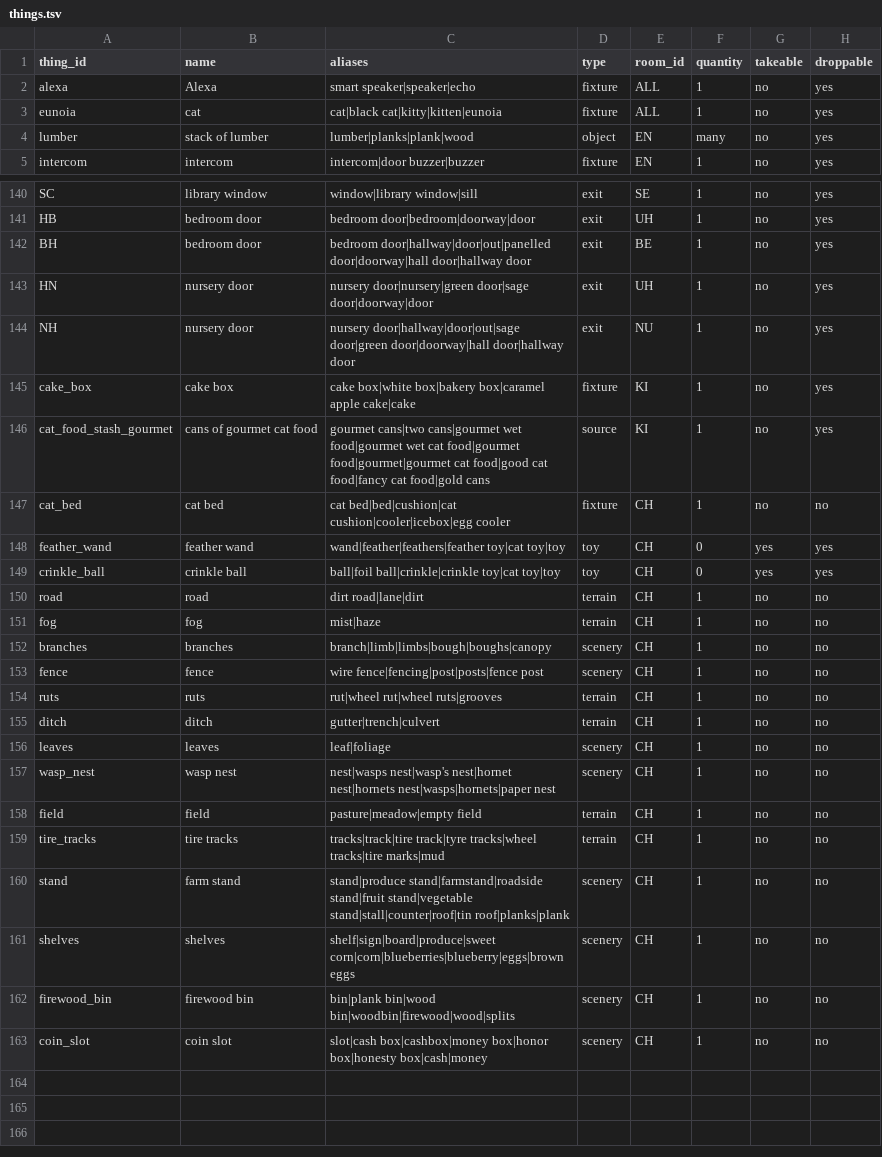
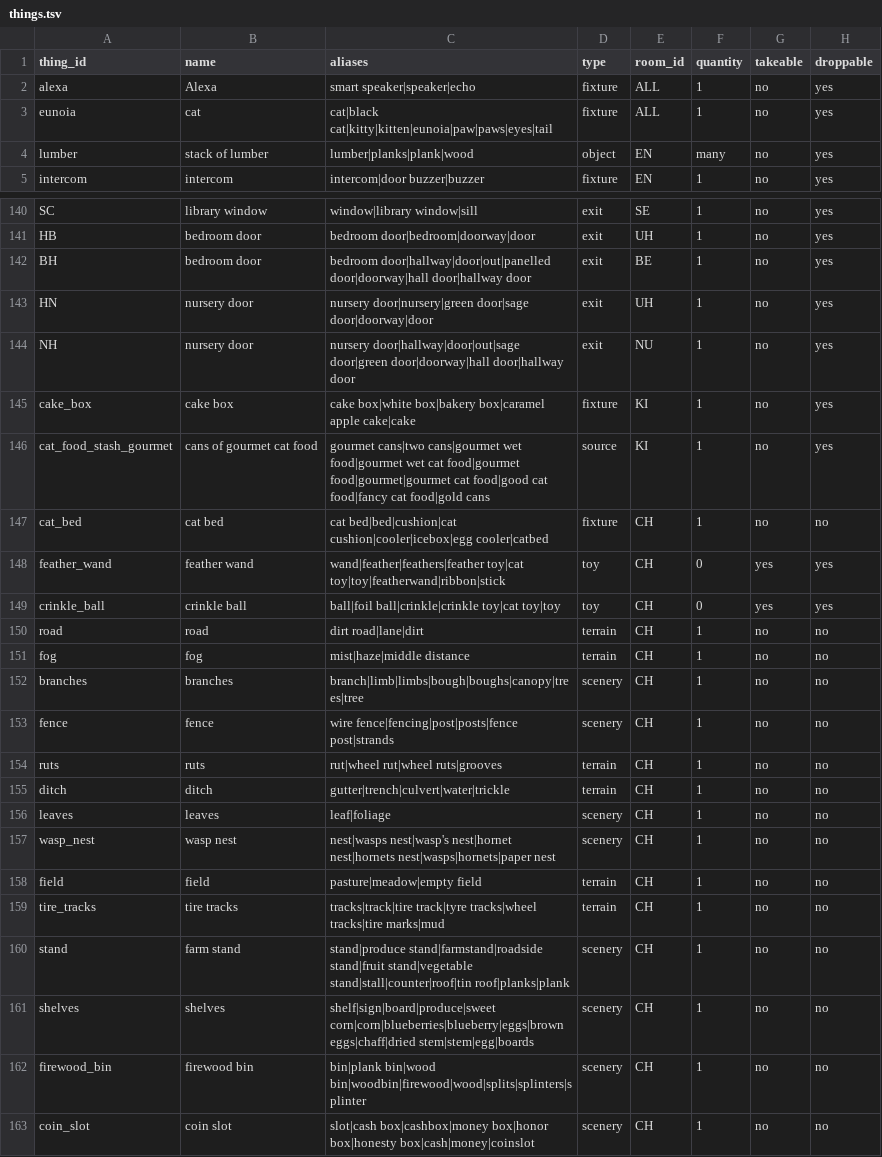
Before and after one commit to kelseybooth/halloween-in-june, a TSV file: creative content/things.tsv, drawn as a sheet; only a part is shown, gaps mark what is left out; the diff names each change by its address in the sheet, - before the commit and + after, or states it on an @@ line.

```diff
--- a/creative content/things.tsv
+++ b/creative content/things.tsv
-C3 (aliases): cat|black cat|kitty|kitten|eunoia
+C3 (aliases): cat|black cat|kitty|kitten|eunoia|paw|paws|eyes|tail
-C147 (aliases): …bed|bed|cushion|cat cushion|cooler|icebox|egg cooler
+C147 (aliases): …bed|bed|cushion|cat cushion|cooler|icebox|egg cooler|catbed
-C148 (aliases): wand|feather|feathers|feather toy|cat toy|toy
+C148 (aliases): wand|feather|feathers|feather toy|cat toy|toy|featherwand|ribbon|stick
-C151 (aliases): mist|haze
+C151 (aliases): mist|haze|middle distance
-C152 (aliases): branch|limb|limbs|bough|boughs|canopy
+C152 (aliases): branch|limb|limbs|bough|boughs|canopy|trees|tree
-C153 (aliases): wire fence|fencing|post|posts|fence post
+C153 (aliases): wire fence|fencing|post|posts|fence post|strands
-C155 (aliases): gutter|trench|culvert
+C155 (aliases): gutter|trench|culvert|water|trickle
-C161 (aliases): shelf|sign|board|produce|sweet corn|corn|blueberries|blueberry|eggs|brown eggs
+C161 (aliases): shelf|sign|board|produce|sweet corn|corn|blueberries|blueberry|eggs|brown eggs|chaff|dried stem|stem|egg|boards
-C162 (aliases): bin|plank bin|wood bin|woodbin|firewood|wood|splits
+C162 (aliases): bin|plank bin|wood bin|woodbin|firewood|wood|splits|splinters|splinter
-C163 (aliases): …box|honor box|honesty box|cash|money
+C163 (aliases): …box|honor box|honesty box|cash|money|coinslot
```
Also changed, not shown: 3 other files.
